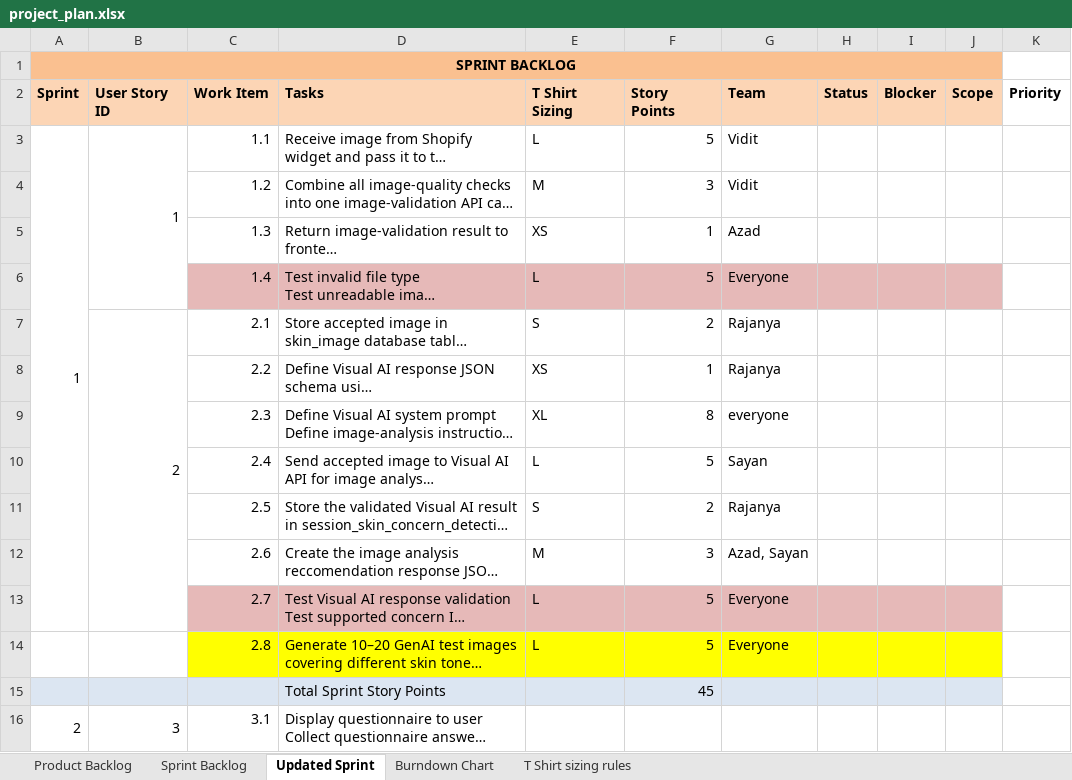
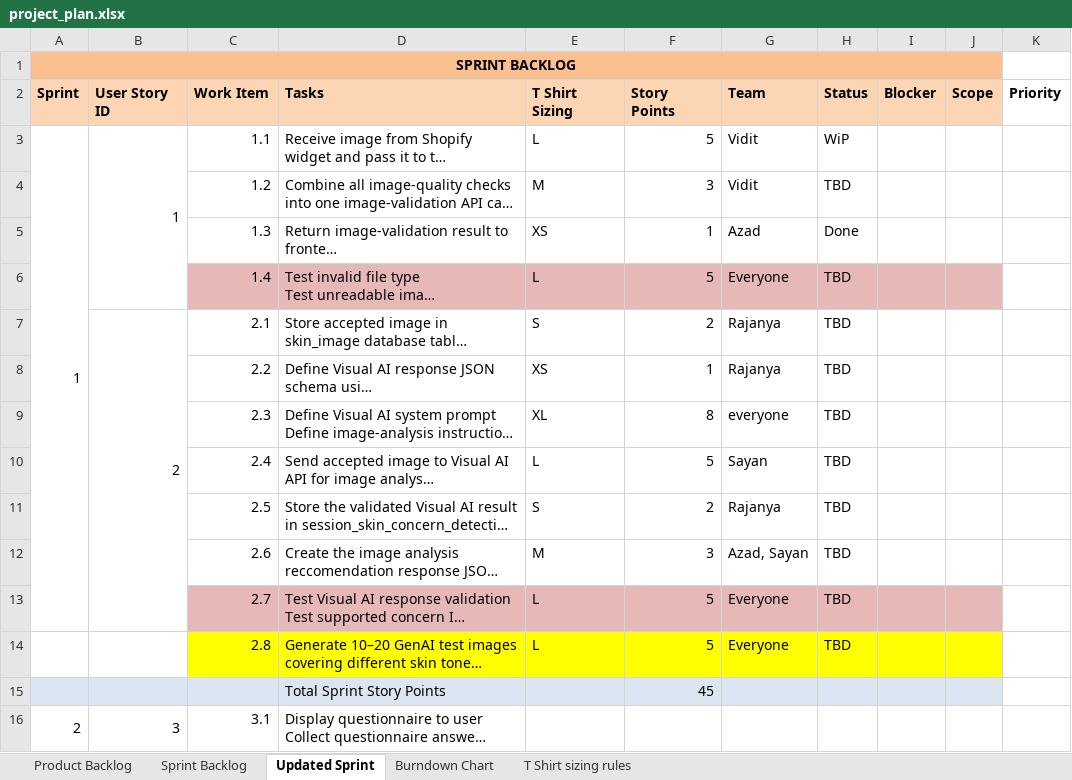
Before and after one commit to anodiamadmin/celrevive, an Excel workbook: project_plan.xlsx, sheet Updated Sprint, drawn as a sheet; only a part is shown; long unchanged cells end in …; values as stored, in another font and other column widths than the file's, no borders; the diff names each change by its address in the sheet, - before the commit and + after, or states it on an @@ line.

Commit message:
cmt

```diff
--- a/project_plan.xlsx (sheet Updated Sprint)
+++ b/project_plan.xlsx (sheet Updated Sprint)
-H3 (Status): (empty)
+H3 (Status): WiP
-H4 (Status): (empty)
+H4 (Status): TBD
-H5 (Status): (empty)
+H5 (Status): Done
-H6:H14 (Status): (empty)
+H6:H14 (Status): TBD
```
Also changed, not shown: sheet Burndown Chart, charts or pictures.
